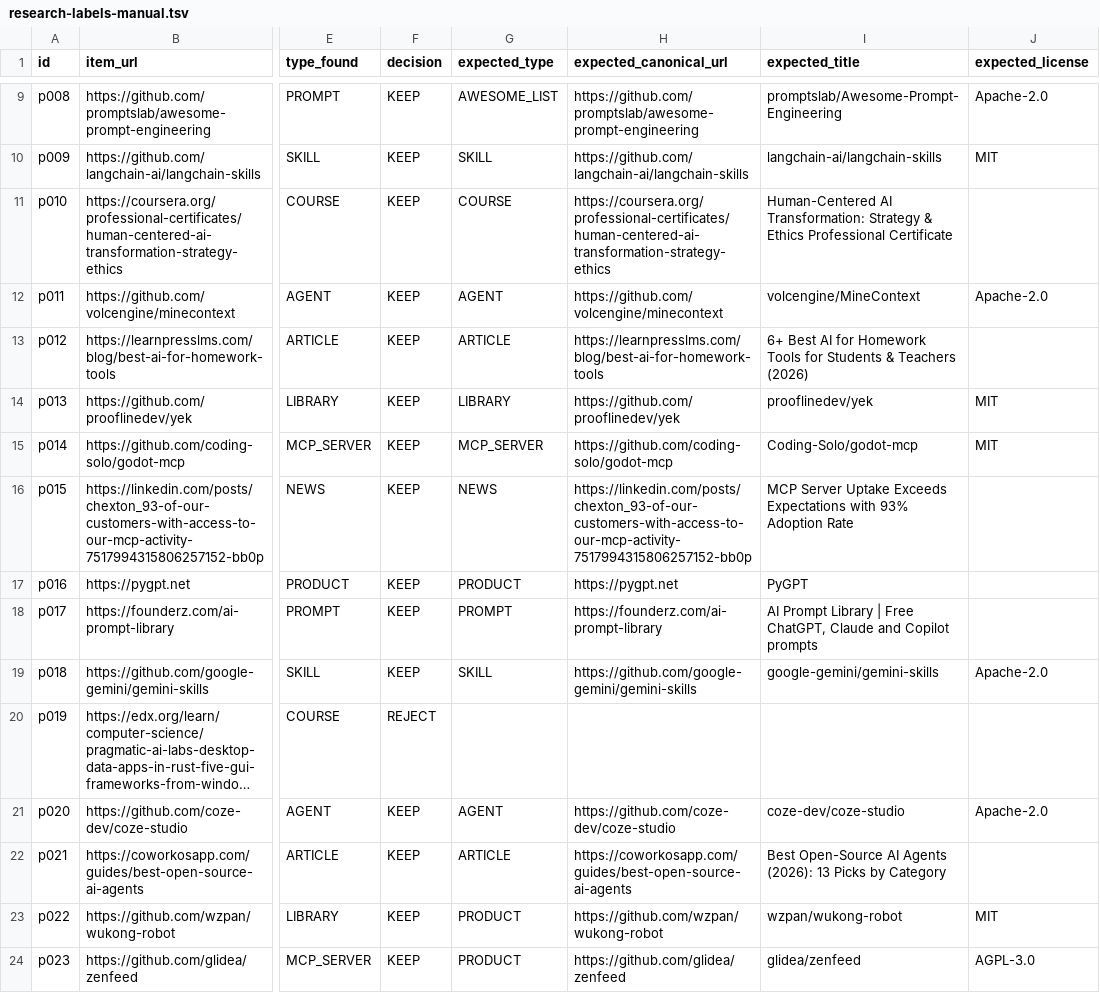
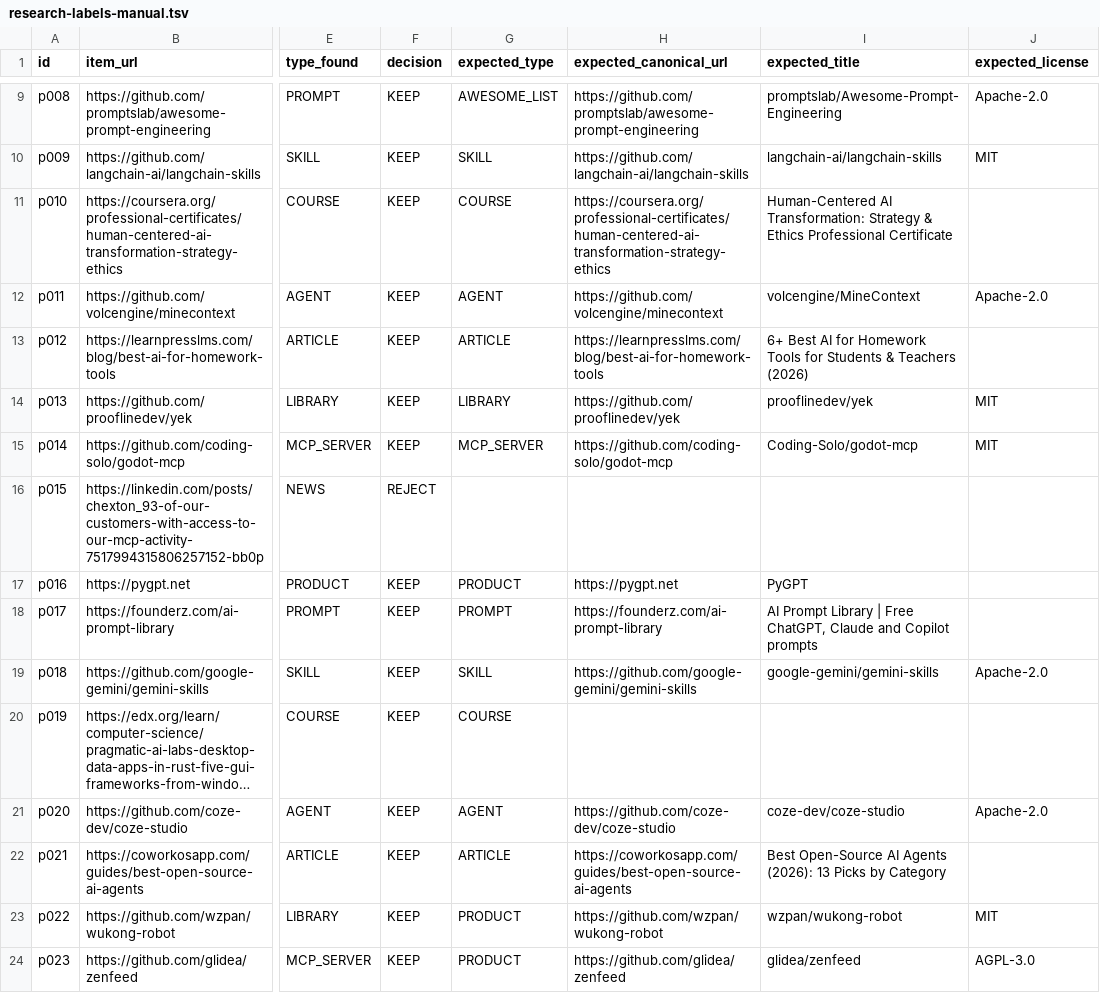
Before and after one commit to silvioincalza/helper2.ai, a TSV file: docs/eval/research-labels-manual.tsv, drawn as a sheet; only a part is shown, gaps mark what is left out; long unchanged cells end in …; the diff covers the shown part only; the diff names each change by its address in the sheet, - before the commit and + after, or states it on an @@ line.

Commit message:
test(eval): the 120 research labels are confirmed by the admin
Silvio reviewed every row of the draft. He changed 11 decisions:
p006, p019, p049, p051 and p069 are KEEP; p001, p015, p024, p029 and
p047 are REJECT; p051, p058 and p097 have another expected type. Every
other row is the draft he confirmed. The file now holds 102 KEEP and
18 REJECT; with research-labels.tsv the set has 157 items and 20
rejects.

```diff
--- a/docs/eval/research-labels-manual.tsv
+++ b/docs/eval/research-labels-manual.tsv
-F16 (decision): KEEP
+F16 (decision): REJECT
-G16 (expected_type): NEWS
+G16 (expected_type): (empty)
-H16 (expected_canonical_url): https://linkedin.com/posts/chexton_93-of-our-customers-with-access-to-our-mcp-activity-7517994315806257152-bb0p
+H16 (expected_canonical_url): (empty)
-I16 (expected_title): MCP Server Uptake Exceeds Expectations with 93% Adoption Rate
+I16 (expected_title): (empty)
-F20 (decision): REJECT
+F20 (decision): KEEP
-G20 (expected_type): (empty)
+G20 (expected_type): COURSE
```
Also changed, not shown: 25 edited cells elsewhere in this file.
